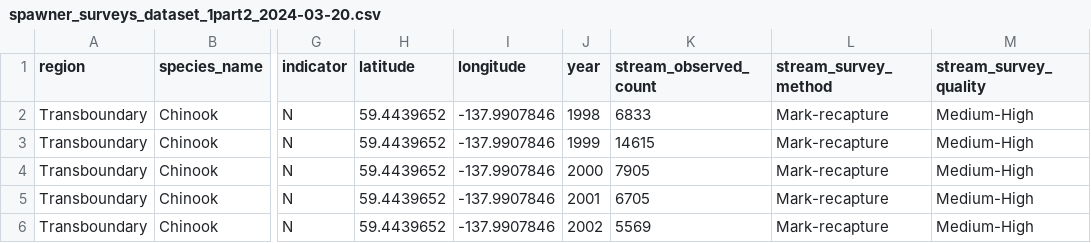
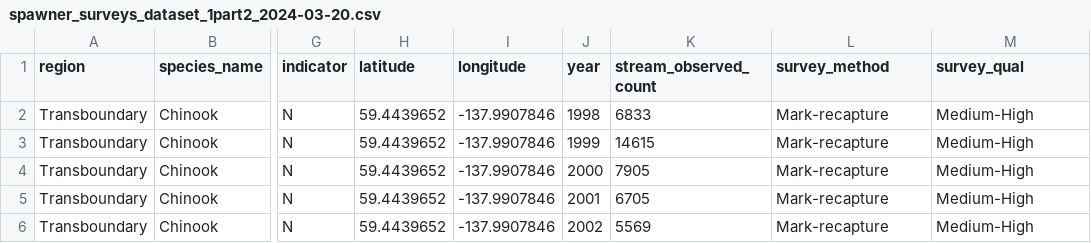
Before and after one commit to salmonwatersheds/transboundary-data, a CSV file: output/spawner_surveys_dataset_1part2_2024-03-20.csv, drawn as a sheet; only a part is shown, gaps mark what is left out; the diff names each change by its address in the sheet, - before the commit and + after, or states it on an @@ line.

Commit message:
Updated spawner survey output field name survey_quality -> survey_qual

```diff
--- a/output/spawner_surveys_dataset_1part2_2024-03-20.csv
+++ b/output/spawner_surveys_dataset_1part2_2024-03-20.csv
-L1: stream_survey_method
+L1: survey_method
-M1: stream_survey_quality
+M1: survey_qual
```
